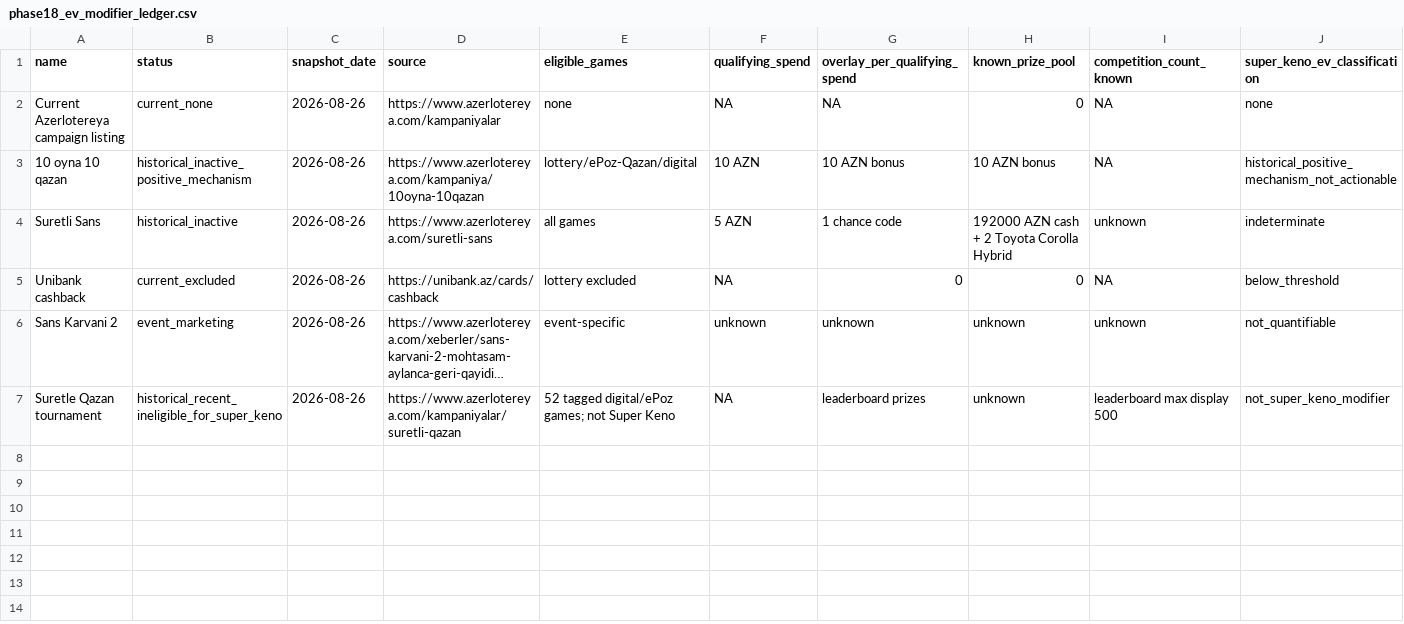
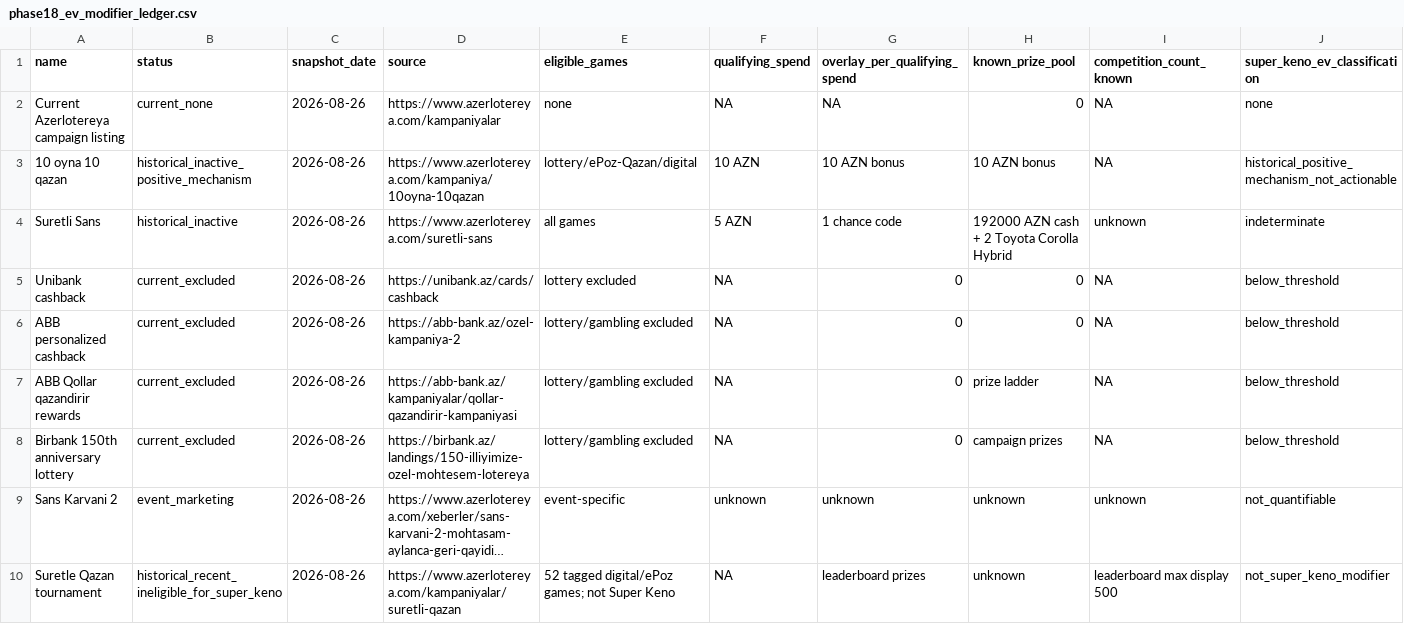
Before and after one commit to Mikayilzade/super-keno-lab, a CSV file: results/phase18_ev_modifier_ledger.csv, drawn as a sheet; only a part is shown; long unchanged cells end in …; rows hold the shown columns only; the diff names each change by its address in the sheet, - before the commit and + after, or states it on an @@ line.

Commit message:
Update Phase 18 EV modifier ledger with payment exclusions

```diff
--- a/results/phase18_ev_modifier_ledger.csv
+++ b/results/phase18_ev_modifier_ledger.csv
+row 6: ABB personalized cashback | current_excluded | 2026-08-26 | https://abb-bank.az/ozel-kampaniya-2 | lottery/gambling excluded | NA | 0 | 0 | NA | below_threshold
+row 7: ABB Qollar qazandirir rewards | current_excluded | 2026-08-26 | https://abb-bank.az/kampaniyalar/qollar-qazandirir-kampaniyasi | lottery/gambling excluded | NA | 0 | prize ladder | NA | below_threshold
+row 8: Birbank 150th anniversary lottery | current_excluded | 2026-08-26 | https://birbank.az/landings/150-illiyimize-ozel-mohtesem-lotereya | lottery/gambling excluded | NA | 0 | campaign prizes | NA | below_threshold
```
